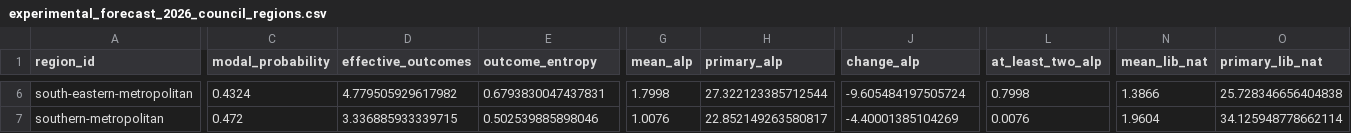
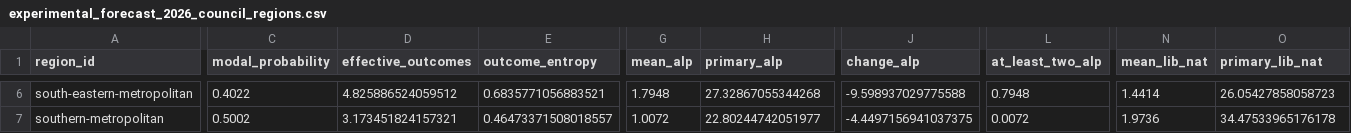
Before and after one commit to MusicOfScience/vic-election-2026, a CSV file: model/data/processed/experimental_forecast_2026_council_regions.csv, drawn as a sheet; only a part is shown, gaps mark what is left out; the diff covers the shown part only; the diff names each change by its address in the sheet, - before the commit and + after, or states it on an @@ line.

```diff
--- a/model/data/processed/experimental_forecast_2026_council_regions.csv
+++ b/model/data/processed/experimental_forecast_2026_council_regions.csv
-C6 (modal_probability): 0.4324
+C6 (modal_probability): 0.4022
-D6 (effective_outcomes): 4.779505929617982
+D6 (effective_outcomes): 4.825886524059512
-E6 (outcome_entropy): 0.6793830047437831
+E6 (outcome_entropy): 0.6835771056883521
-G6 (mean_alp): 1.7998
+G6 (mean_alp): 1.7948
-H6 (primary_alp): 27.322123385712544
+H6 (primary_alp): 27.32867055344268
-J6 (change_alp): -9.605484197505724
+J6 (change_alp): -9.598937029775588
-L6 (at_least_two_alp): 0.7998
+L6 (at_least_two_alp): 0.7948
-N6 (mean_lib_nat): 1.3866
+N6 (mean_lib_nat): 1.4414
-O6 (primary_lib_nat): 25.728346656404838
+O6 (primary_lib_nat): 26.05427858058723
-C7 (modal_probability): 0.472
+C7 (modal_probability): 0.5002
-D7 (effective_outcomes): 3.336885933339715
+D7 (effective_outcomes): 3.173451824157321
-E7 (outcome_entropy): 0.502539885898046
+E7 (outcome_entropy): 0.46473371508018557
-G7 (mean_alp): 1.0076
+G7 (mean_alp): 1.0072
-H7 (primary_alp): 22.852149263580817
+H7 (primary_alp): 22.80244742051977
-J7 (change_alp): -4.40001385104269
+J7 (change_alp): -4.4497156941037375
-L7 (at_least_two_alp): 0.0076
+L7 (at_least_two_alp): 0.0072
-N7 (mean_lib_nat): 1.9604
+N7 (mean_lib_nat): 1.9736
-O7 (primary_lib_nat): 34.125948778662114
+O7 (primary_lib_nat): 34.47533965176178
```
Also changed, not shown: 165 edited cells elsewhere in this file, 33 other files.
